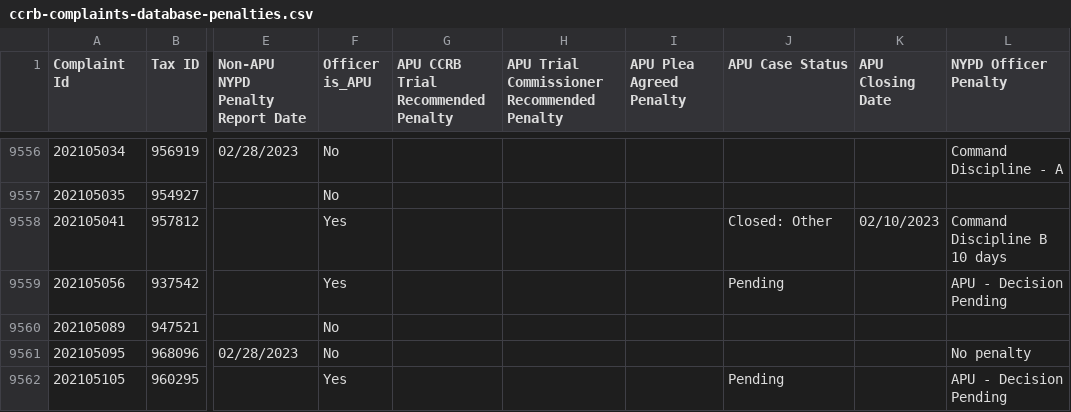
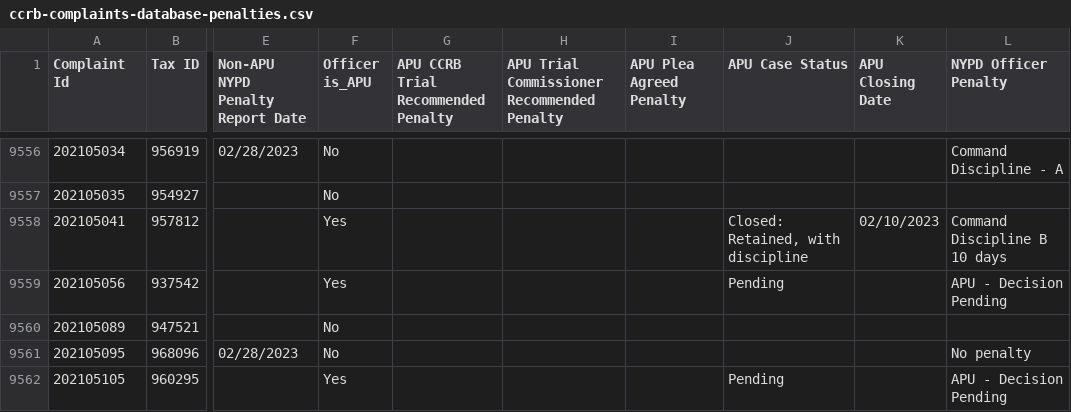
Before and after one commit to ryanwatkins/ccrb-complaints-database, a CSV file: ccrb-complaints-database-penalties.csv, drawn as a sheet; only a part is shown, gaps mark what is left out; the diff names each change by its address in the sheet, - before the commit and + after, or states it on an @@ line.

```diff
--- a/ccrb-complaints-database-penalties.csv
+++ b/ccrb-complaints-database-penalties.csv
-J9558 (APU Case Status): Closed: Other
+J9558 (APU Case Status): Closed: Retained, with discipline
```
